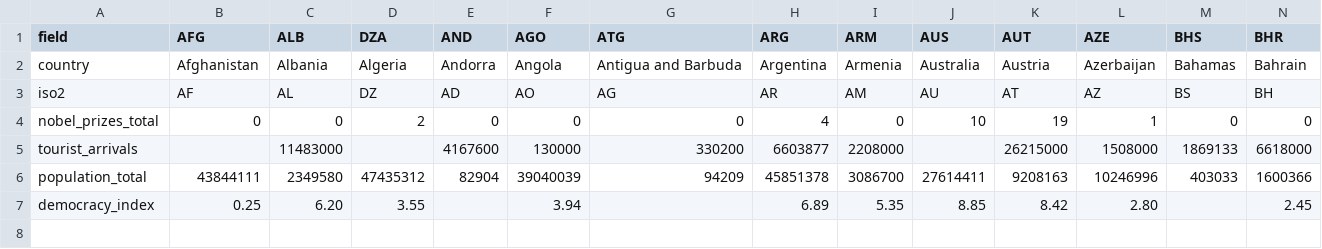
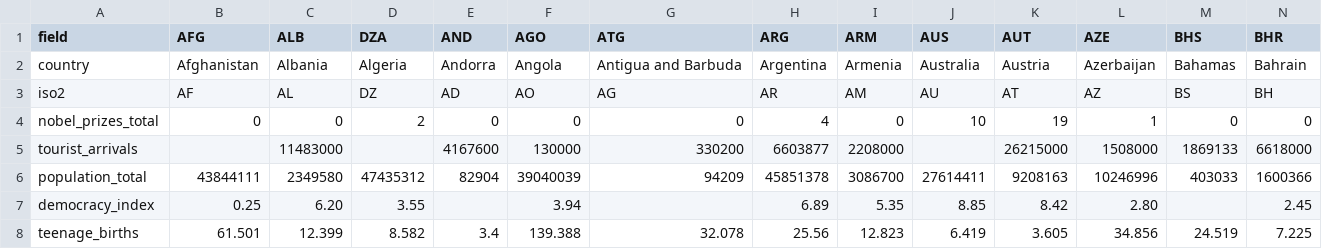
Before and after one commit to kylesayrs/WorldFigures, a CSV file: data/countries.csv, drawn as a sheet; only a part is shown; rows hold the shown columns only; the diff names each change by its address in the sheet, - before the commit and + after, or states it on an @@ line.

Commit message:
Add teenage_births column (countries)
Adolescent fertility rate (births per 1,000 women aged 15-19), World
Bank WDI SP.ADO.TFRT, 2024 data, 195/197 coverage (Taiwan and Vatican
City blank -- not covered by World Bank).

```diff
--- a/data/countries.csv
+++ b/data/countries.csv
+row 8: teenage_births | 61.501 | 12.399 | 8.582 | 3.4 | 139.388 | 32.078 | 25.56 | 12.823 | 6.419 | 3.605 | 34.856 | 24.519 | 7.225
```
Also changed, not shown: data/sources_manifest.csv, topics/table_of_contents.csv.
